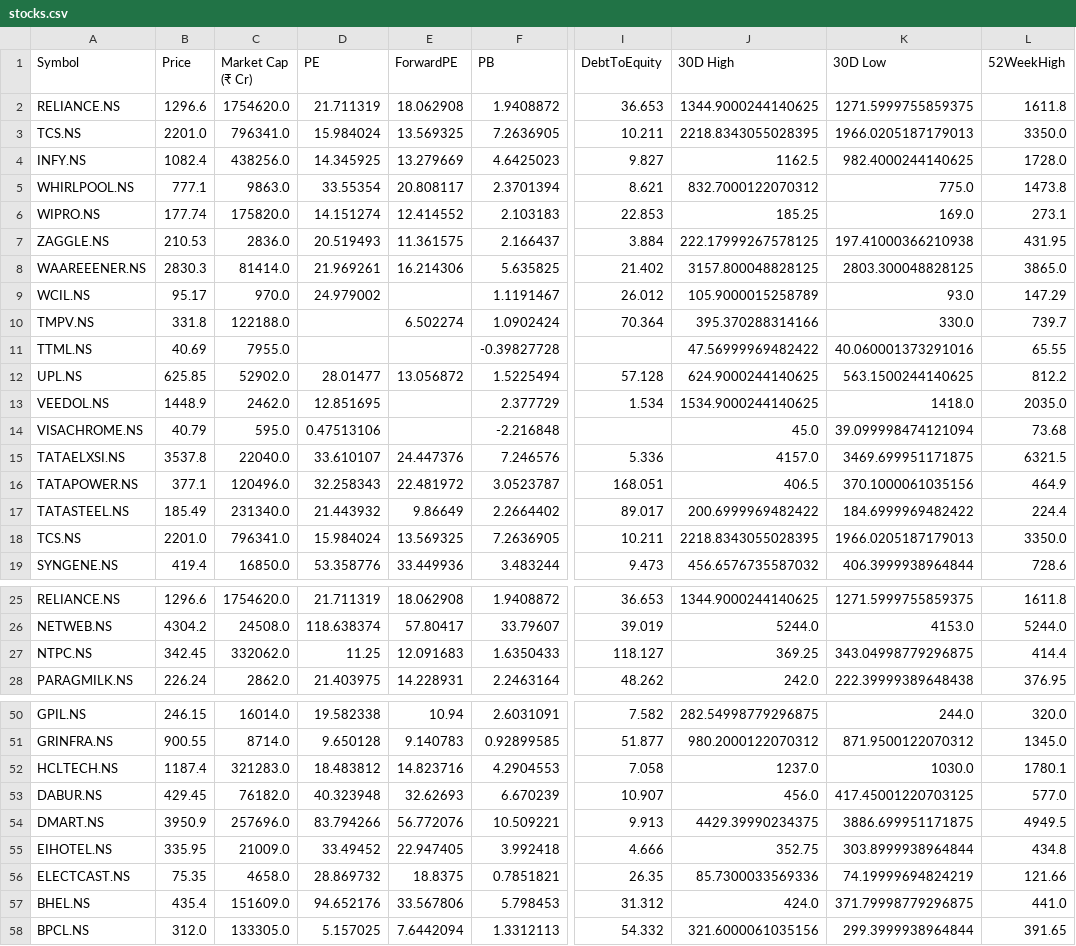
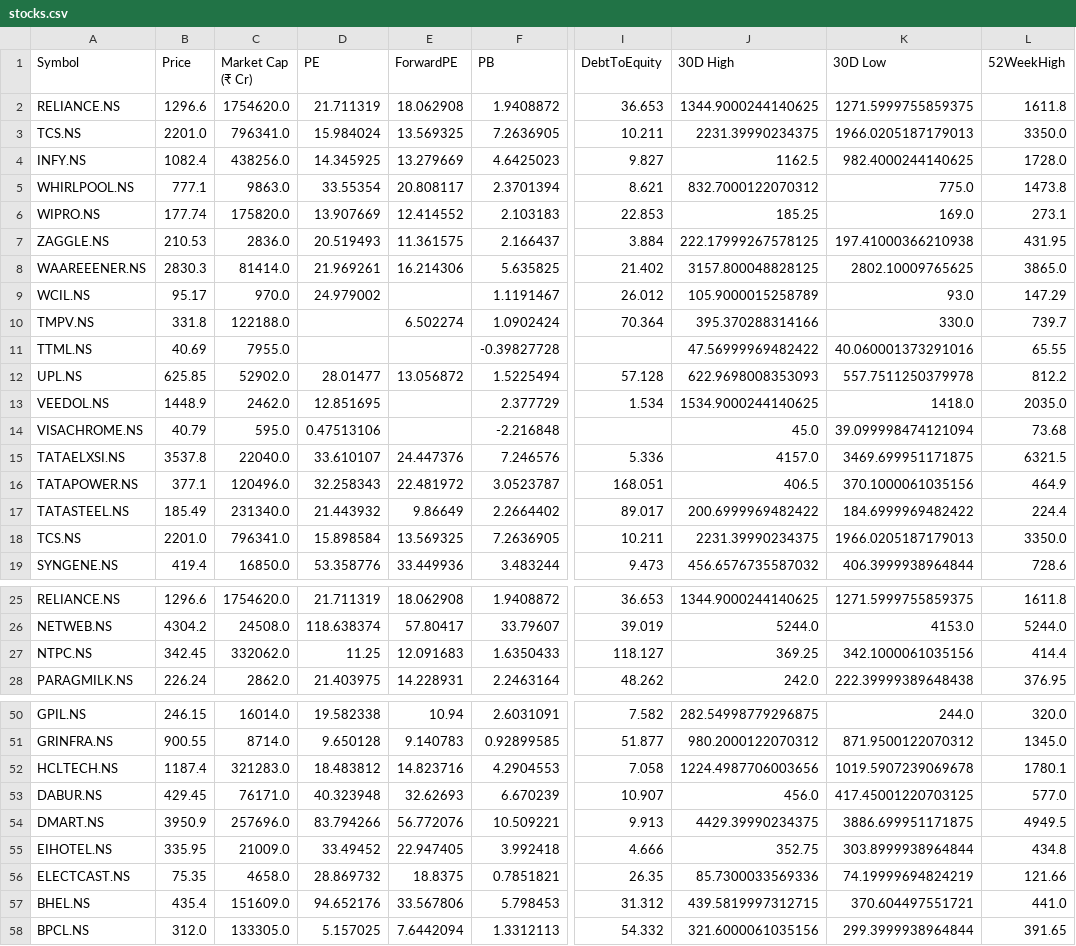
Before and after one commit to rsh-lab/nse-stock-dashboard, a CSV file: stocks.csv, drawn as a sheet; only a part is shown, gaps mark what is left out; the diff covers the shown part only; the diff names each change by its address in the sheet, - before the commit and + after, or states it on an @@ line.

```diff
--- a/stocks.csv
+++ b/stocks.csv
-J3 (30D High): 2218.8343055028395
+J3 (30D High): 2231.39990234375
-D6 (PE): 14.151274
+D6 (PE): 13.907669
-K8 (30D Low): 2803.300048828125
+K8 (30D Low): 2802.10009765625
-J12 (30D High): 624.9000244140625
+J12 (30D High): 622.9698008353093
-K12 (30D Low): 563.1500244140625
+K12 (30D Low): 557.7511250379978
-D18 (PE): 15.984024
+D18 (PE): 15.898584
-J18 (30D High): 2218.8343055028395
+J18 (30D High): 2231.39990234375
-K27 (30D Low): 343.04998779296875
+K27 (30D Low): 342.1000061035156
-J52 (30D High): 1237.0
+J52 (30D High): 1224.4987706003656
-K52 (30D Low): 1030.0
+K52 (30D Low): 1019.5907239069678
-C53 (Market Cap (₹ Cr)): 76182.0
+C53 (Market Cap (₹ Cr)): 76171.0
-J57 (30D High): 424.0
+J57 (30D High): 439.5819997312715
-K57 (30D Low): 371.79998779296875
+K57 (30D Low): 370.604497551721
```
Also changed, not shown: 3 edited cells elsewhere in this file.
